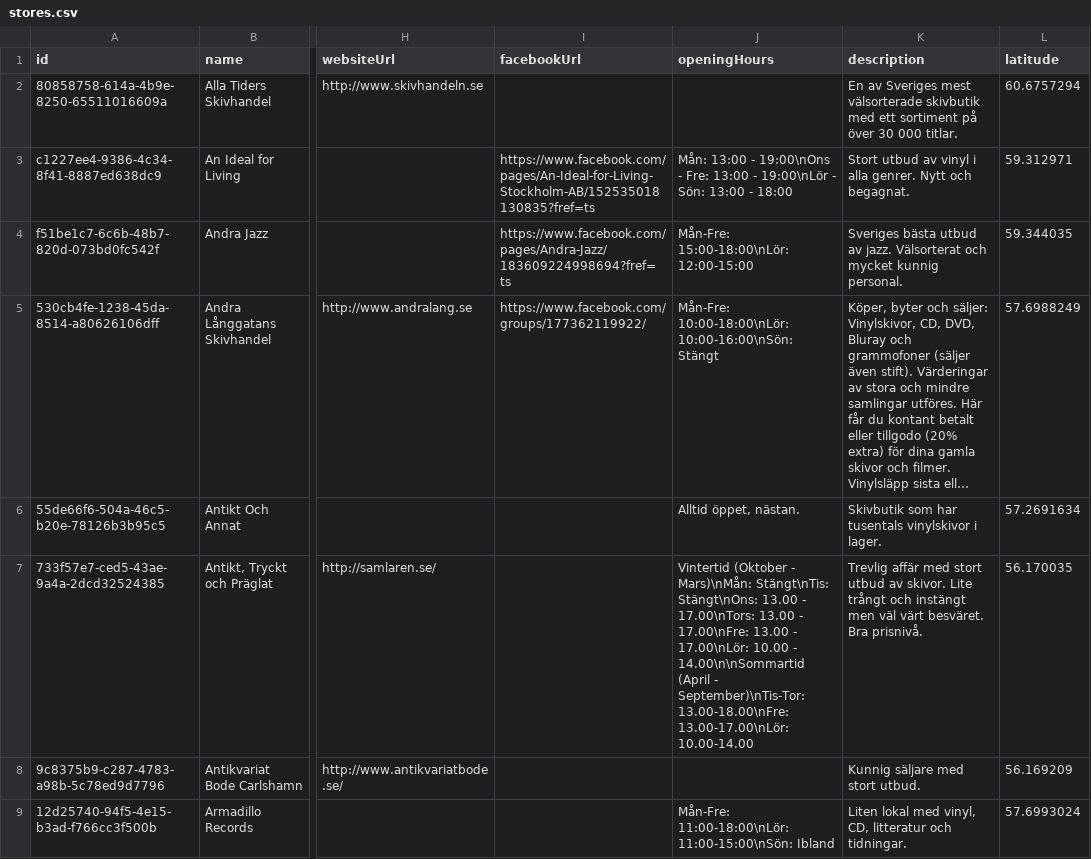
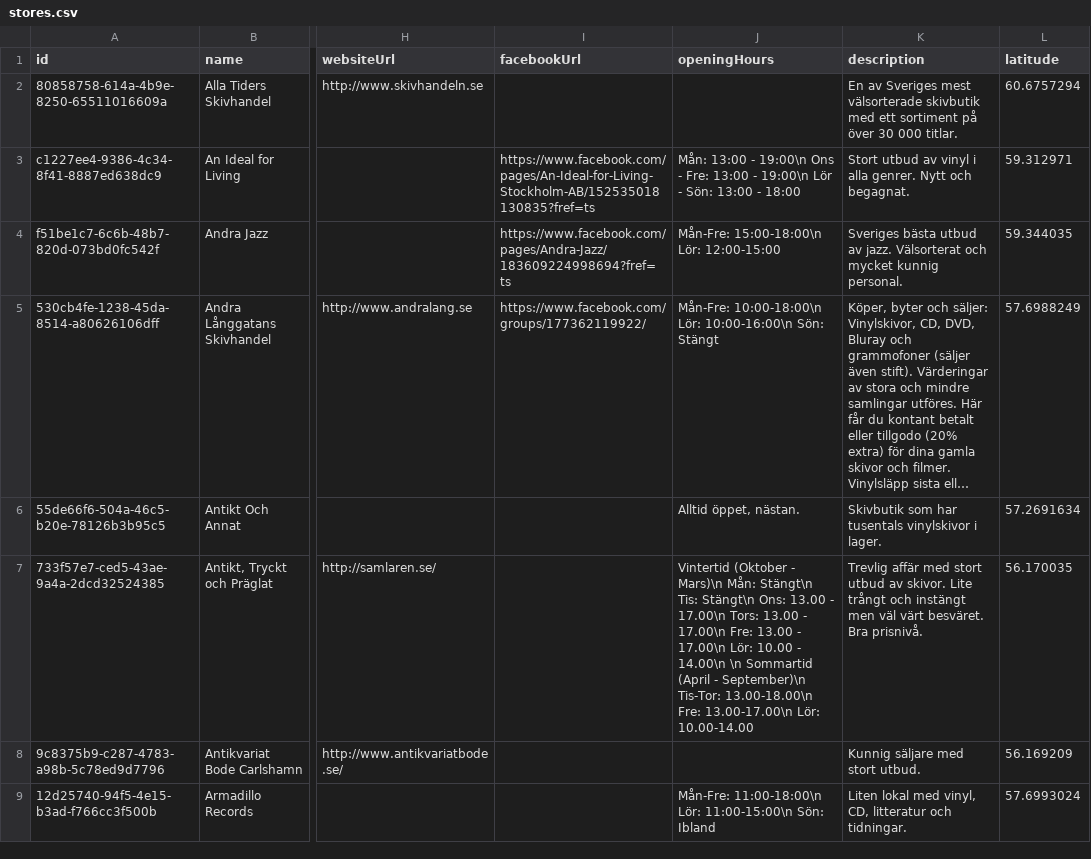
Before and after one commit to danielsaidi/website_vinylsamlaren, a CSV file: _data/stores.csv, drawn as a sheet; only a part is shown, gaps mark what is left out; long unchanged cells end in …; the diff covers the shown part only; the diff names each change by its address in the sheet, - before the commit and + after, or states it on an @@ line.

Commit message:
Update data source

```diff
--- a/_data/stores.csv
+++ b/_data/stores.csv
-J3 (openingHours): …13:00 - 19:00\nOns - Fre: 13:00 - 19:00\nLör - Sön:…
+J3 (openingHours): …13:00 - 19:00\n Ons - Fre: 13:00 - 19:00\n Lör - Sön:…
-J4 (openingHours): Mån-Fre: 15:00-18:00\nLör: 12:00-15:00
+J4 (openingHours): Mån-Fre: 15:00-18:00\n Lör: 12:00-15:00
-J5 (openingHours): Mån-Fre: 10:00-18:00\nLör: 10:00-16:00\nSön: Stängt
+J5 (openingHours): Mån-Fre: 10:00-18:00\n Lör: 10:00-16:00\n Sön: Stängt
-J7 (openingHours): …(Oktober - Mars)\nMån: Stängt\nTis: Stängt\nOns: 13.00 - 17.00\nTors: 13.00 - 17.00\nFre: 13.00 - 17.00\nLör: 10.00 - 14.00\n\nSommartid (April - September)\nTis-Tor: 13.00-18.00\nFre: 13.00-17.00\nLör: 10.00-14.00
+J7 (openingHours): …(Oktober - Mars)\n Mån: Stängt\n Tis: Stängt\n Ons: 13.00 - 17.00\n Tors: 13.00 - 17.00\n Fre: 13.00 - 17.00\n Lör: 10.00 - 14.00\n \n Sommartid (April - September)\n Tis-Tor: 13.00-18.00\n Fre: 13.00-17.00\n Lör: 10.00-14.00
-J9 (openingHours): Mån-Fre: 11:00-18:00\nLör: 11:00-15:00\nSön: Ibland
+J9 (openingHours): Mån-Fre: 11:00-18:00\n Lör: 11:00-15:00\n Sön: Ibland
```
Also changed, not shown: 1 removed row and 90 edited cells elsewhere in this file, 1 other file.
